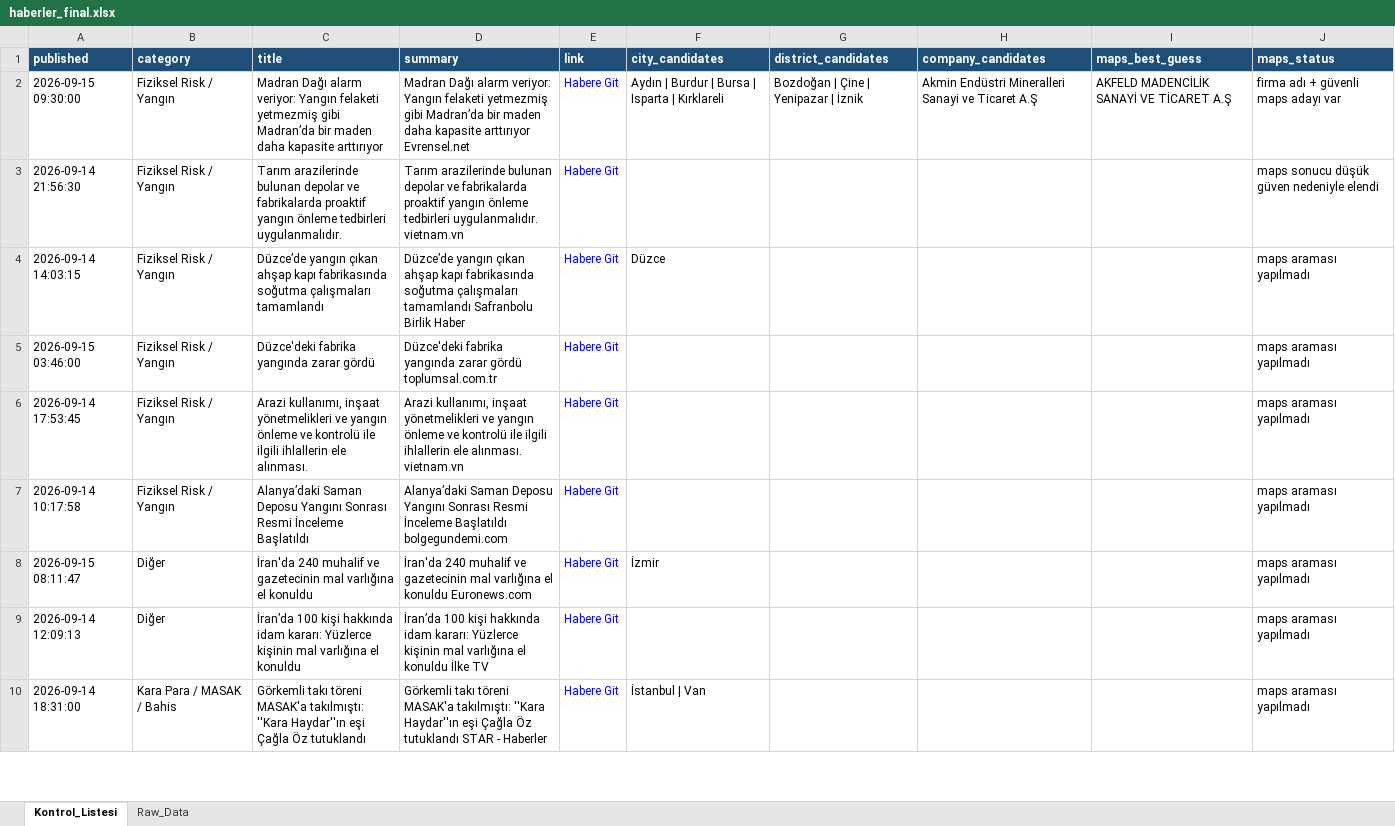
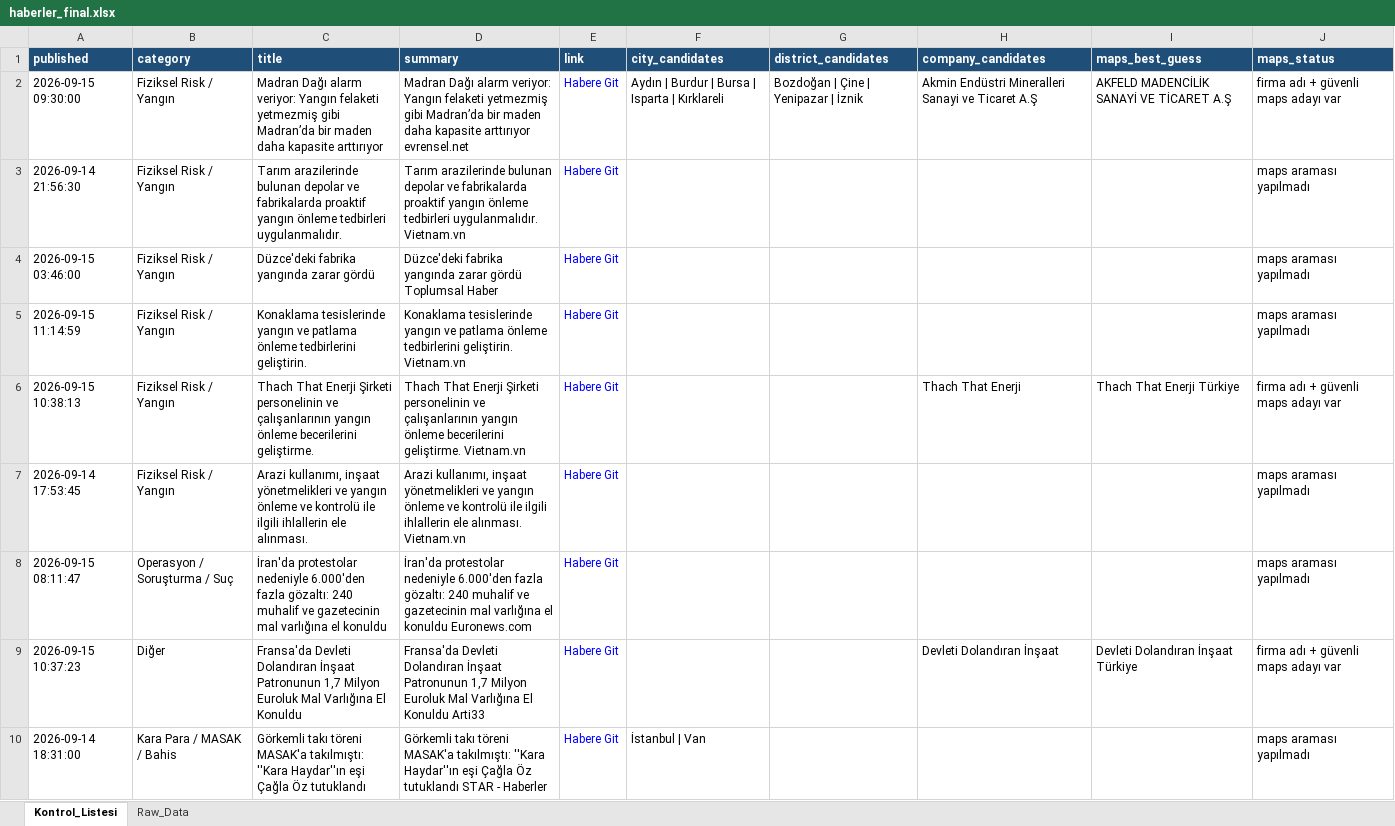
Before and after one commit to 19982109/haber-risk-monitor, an Excel workbook: data/haberler_final.xlsx, sheet Kontrol_Listesi, drawn as a sheet; only a part is shown; values as stored, in another font and other column widths than the file's, no borders; removed rows and columns are numbered as before the commit, all else as after; the diff covers the shown part only; the diff names each change by its address in the sheet, - before the commit and + after, or states it on an @@ line.

```diff
--- a/data/haberler_final.xlsx (sheet Kontrol_Listesi)
+++ b/data/haberler_final.xlsx (sheet Kontrol_Listesi)
-D2 (summary): …kapasite arttırıyor Evrensel.net
+D2 (summary): …kapasite arttırıyor evrensel.net
-D3 (summary): …tedbirleri uygulanmalıdır. vietnam.vn
+D3 (summary): …tedbirleri uygulanmalıdır. Vietnam.vn
-J3 (maps_status): maps sonucu düşük güven nedeniyle elendi
+J3 (maps_status): maps araması yapılmadı
-row 4: 2026-09-14 14:03:15 | Fiziksel Risk / Yangın | Düzce’de yangın çıkan ahşap kapı fabrikasında soğutma çalışmaları tamamlandı | Düzce’de yangın çıkan ahşap kapı fabrikasında soğutma çalışmaları tamamlandı Safranbolu Birlik Haber | Habere Git | Düzce |  |  |  | maps araması yapılmadı
-D4 (summary): …zarar gördü toplumsal.com.tr
+D4 (summary): …zarar gördü Toplumsal Haber
+row 5: 2026-09-15 11:14:59 | Fiziksel Risk / Yangın | Konaklama tesislerinde yangın ve patlama önleme tedbirlerini geliştirin. | Konaklama tesislerinde yangın ve patlama önleme tedbirlerini geliştirin. Vietnam.vn | Habere Git |  |  |  |  | maps araması yapılmadı
+row 6: 2026-09-15 10:38:13 | Fiziksel Risk / Yangın | Thach That Enerji Şirketi personelinin ve çalışanlarının yangın önleme becerilerini geliştirme. | Thach That Enerji Şirketi personelinin ve çalışanlarının yangın önleme becerilerini geliştirme. Vietnam.vn | Habere Git |  |  | Thach That Enerji | Thach That Enerji Türkiye | firma adı + güvenli maps adayı var
-D7 (summary): …ele alınması. vietnam.vn
+D7 (summary): …ele alınması. Vietnam.vn
-row 7: 2026-09-14 10:17:58 | Fiziksel Risk / Yangın | Alanya’daki Saman Deposu Yangını Sonrası Resmi İnceleme Başlatıldı | Alanya’daki Saman Deposu Yangını Sonrası Resmi İnceleme Başlatıldı bolgegundemi.com | Habere Git |  |  |  |  | maps araması yapılmadı
-B8 (category): Diğer
+B8 (category): Operasyon / Soruşturma / Suç
-C8 (title): İran'da 240 muhalif…
+C8 (title): İran'da protestolar nedeniyle 6.000'den fazla gözaltı: 240 muhalif…
-D8 (summary): İran'da 240 muhalif…
+D8 (summary): İran'da protestolar nedeniyle 6.000'den fazla gözaltı: 240 muhalif…
-F8 (city_candidates): İzmir
+F8 (city_candidates): (empty)
-row 9: 2026-09-14 12:09:13 | Diğer | İran’da 100 kişi hakkında idam kararı: Yüzlerce kişinin mal varlığına el konuldu | İran’da 100 kişi hakkında idam kararı: Yüzlerce kişinin mal varlığına el konuldu İlke TV | Habere Git |  |  |  |  | maps araması yapılmadı
+row 9: 2026-09-15 10:37:23 | Diğer | Fransa'da Devleti Dolandıran İnşaat Patronunun 1,7 Milyon Euroluk Mal Varlığına El Konuldu | Fransa'da Devleti Dolandıran İnşaat Patronunun 1,7 Milyon Euroluk Mal Varlığına El Konuldu Arti33 | Habere Git |  |  | Devleti Dolandıran İnşaat | Devleti Dolandıran İnşaat Türkiye | firma adı + güvenli maps adayı var
```
Also changed, not shown: 25 added rows, 25 removed rows, 2 moved rows and 66 edited cells elsewhere in this sheet, sheet Raw_Data, 1 other file.
